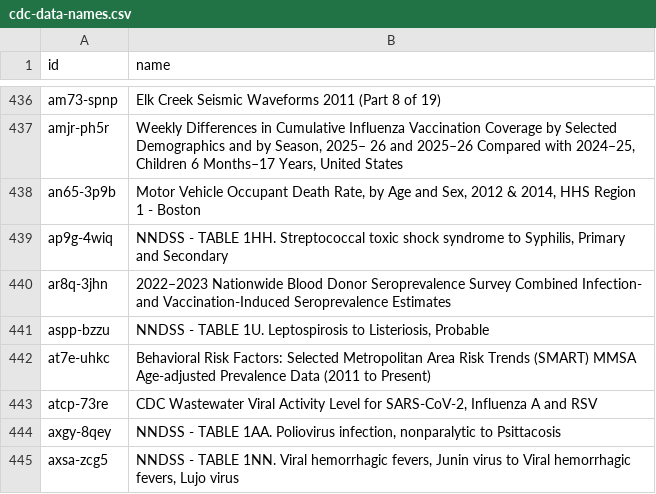
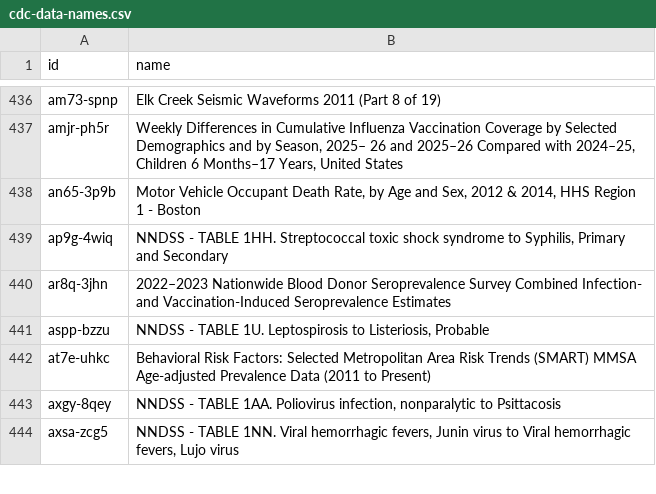
Before and after one commit to jemory/cdc-data-changes, a CSV file: exported_data/cdc-data-names.csv, drawn as a sheet; only a part is shown, gaps mark what is left out.

```diff
--- a/exported_data/cdc-data-names.csv
+++ b/exported_data/cdc-data-names.csv
@@ -442,3 +442,2 @@ aspp-bzzu,"NNDSS - TABLE 1U. Leptospirosis to Listeriosis, Probable"
 at7e-uhkc,Behavioral Risk Factors: Selected Metropolitan Area Risk Trends (SMART) MMSA Age-adjusted Prevalence Data (2011 to Present)
-atcp-73re,"CDC Wastewater Viral Activity Level for SARS-CoV-2, Influenza A and RSV"
 axgy-8qey,"NNDSS - TABLE 1AA.  Poliovirus infection, nonparalytic to Psittacosis"
```
Also changed, not shown: 3 other files.
